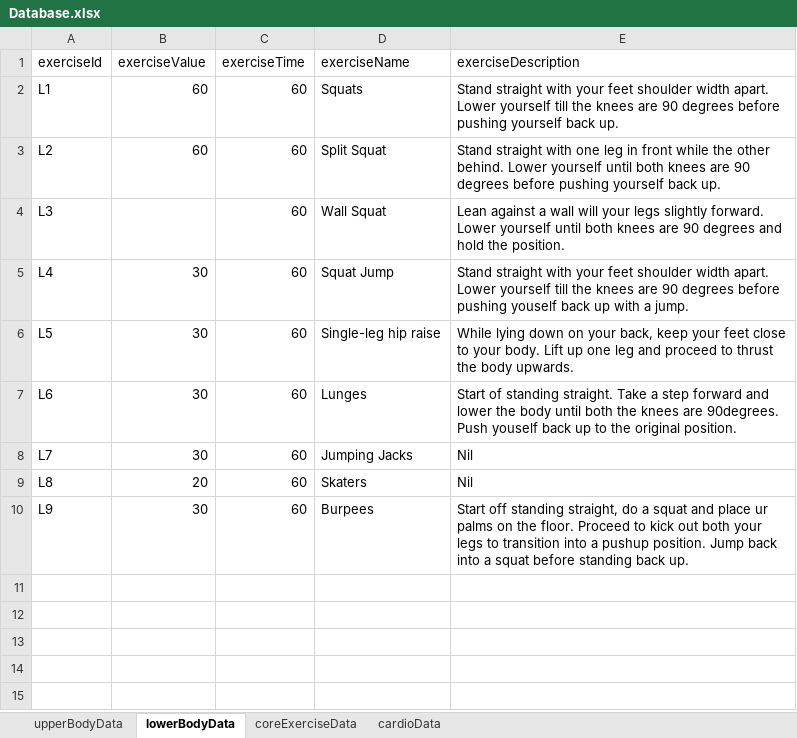
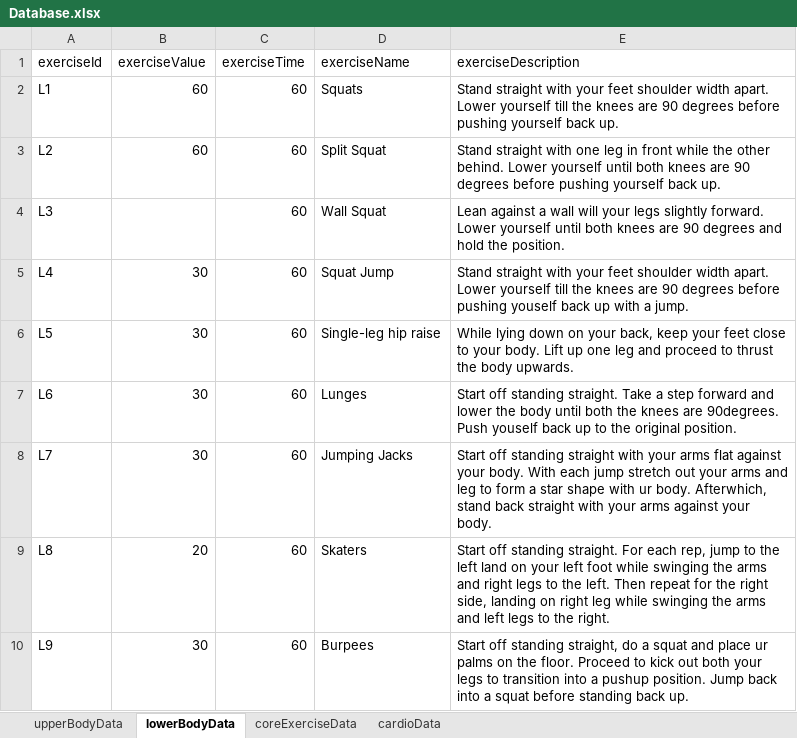
Before and after one commit to yulonglim/Calory, an Excel workbook: assets/Database.xlsx, sheet lowerBodyData, drawn as a sheet; values as stored, in another font and other column widths than the file's, no borders; the diff names each change by its address in the sheet, - before the commit and + after, or states it on an @@ line.

```diff
--- a/assets/Database.xlsx (sheet lowerBodyData)
+++ b/assets/Database.xlsx (sheet lowerBodyData)
-E7 (exerciseDescription): Start of standing straight.…
+E7 (exerciseDescription): Start off standing straight.…
-E8 (exerciseDescription): Nil
+E8 (exerciseDescription): Start off standing straight with your arms flat against your body. With each jump stretch out your arms and leg to form a star shape with ur body. Afterwhich, stand back straight with your arms against your body.
-E9 (exerciseDescription): Nil
+E9 (exerciseDescription): Start off standing straight. For each rep, jump to the left land on your left foot while swinging the arms and right legs to the left. Then repeat for the right side, landing on right leg while swinging the arms and left legs to the right.
```
Also changed, not shown: sheet coreExerciseData, 2 other files.
